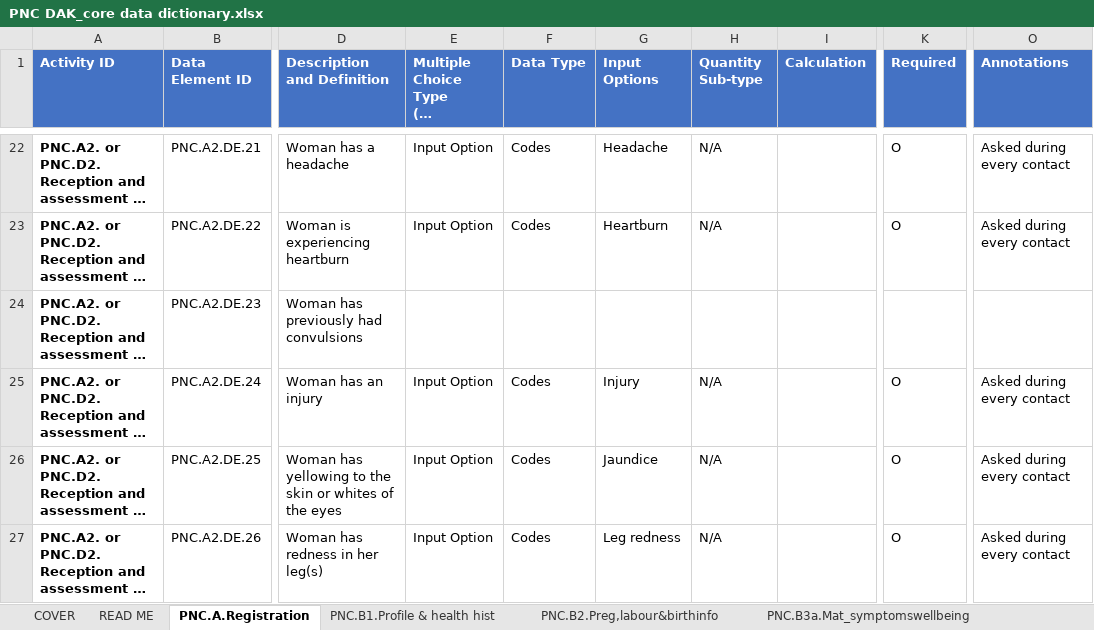
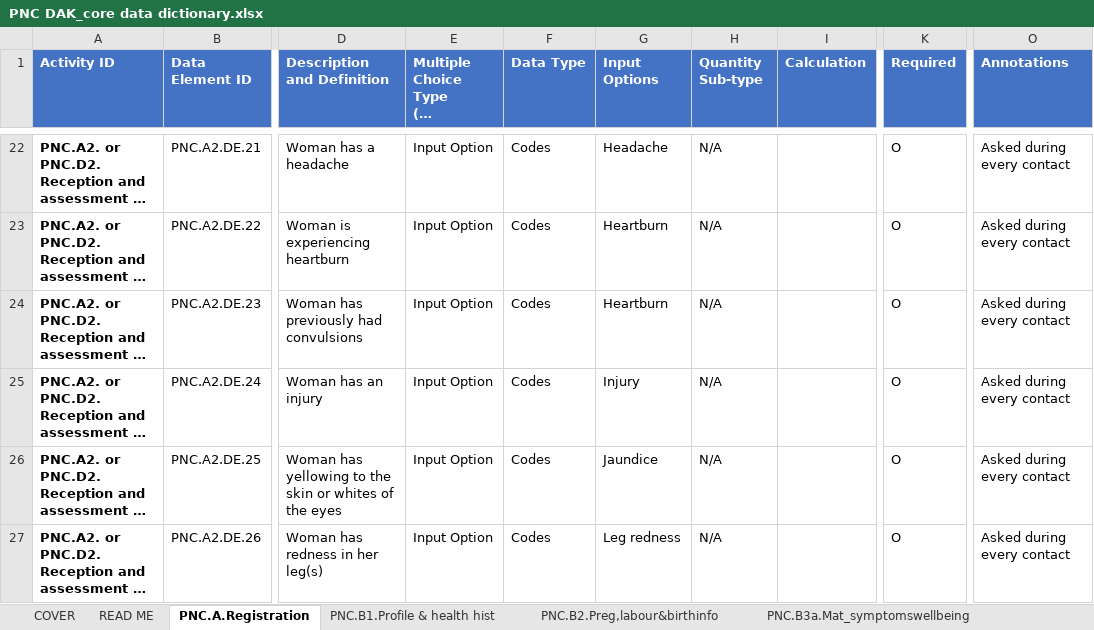
Before and after one commit to costateixeira/smart-dak-pnc, an Excel workbook: input/dictionary/PNC DAK_core data dictionary.xlsx, sheet PNC.A.Registration, drawn as a sheet; only a part is shown, gaps mark what is left out; long unchanged cells end in …; values as stored, in another font and other column widths than the file's, no borders; conditional formats not drawn; the diff covers the shown part only; the diff names each change by its address in the sheet, - before the commit and + after, or states it on an @@ line.

```diff
--- a/input/dictionary/PNC DAK_core data dictionary.xlsx (sheet PNC.A.Registration)
+++ b/input/dictionary/PNC DAK_core data dictionary.xlsx (sheet PNC.A.Registration)
-E24: (empty)
+E24: Input Option
-F24 (Data Type): (empty)
+F24 (Data Type): Codes
-G24 (Input Options): (empty)
+G24 (Input Options): Heartburn
-H24 (Quantity Sub-type): (empty)
+H24 (Quantity Sub-type): N/A
-K24 (Required): (empty)
+K24 (Required): O
-O24 (Annotations): (empty)
+O24 (Annotations): Asked during every contact
```
Also changed, not shown: 52 edited cells elsewhere in this sheet, sheet PNC.B2.Preg,labour&birthinfo, sheet PNC.B3a.Mat_symptomswellbeing, sheet PNC.B4b. Neonatal Physical Exam, sheet PNC.B4a.Maternal Physical Exam, sheet PNC.D4a. Follow-up Mat_PE, sheet PNC.D4b.Follow-up Nb_Inf PE, 10 more sheets, input/decision-logic/PNC DAK_decision-support logic.xlsx, input/indicators/PNC DAK_indicators.xlsx, 2 other files.
